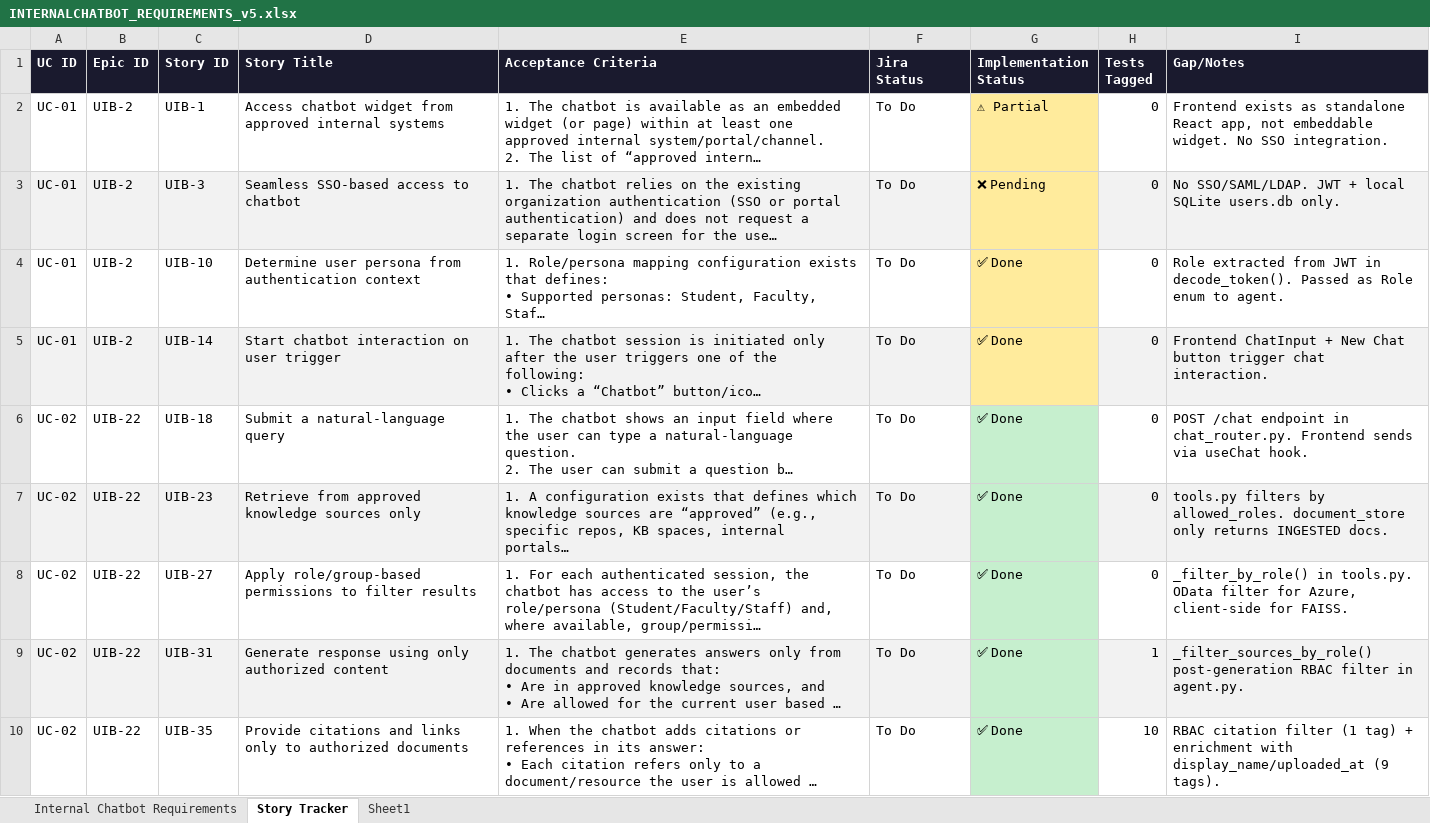
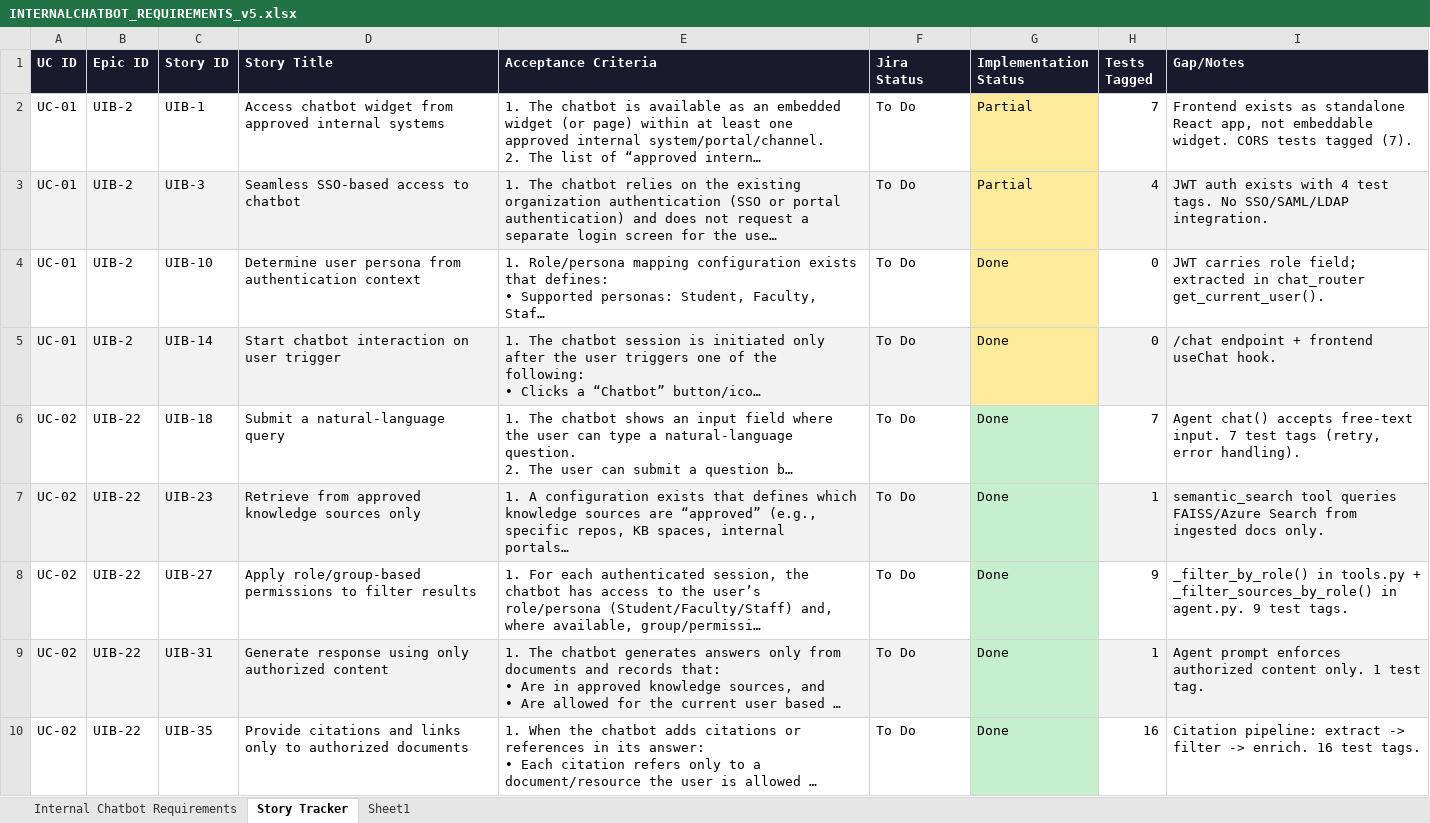
Before and after one commit to soumyashr/agenticallybuiltchatbot, an Excel workbook: INTERNALCHATBOT_REQUIREMENTS_v5.xlsx, sheet Story Tracker, drawn as a sheet; only a part is shown; long unchanged cells end in …; values as stored, in another font and other column widths than the file's, no borders; the diff covers the shown part only; the diff names each change by its address in the sheet, - before the commit and + after, or states it on an @@ line.

```diff
--- a/INTERNALCHATBOT_REQUIREMENTS_v5.xlsx (sheet Story Tracker)
+++ b/INTERNALCHATBOT_REQUIREMENTS_v5.xlsx (sheet Story Tracker)
-G2 (Implementation Status): ⚠ Partial
+G2 (Implementation Status): Partial
-H2 (Tests Tagged): 0
+H2 (Tests Tagged): 7
-I2 (Gap/Notes): …embeddable widget. No SSO integration.
+I2 (Gap/Notes): …embeddable widget. CORS tests tagged (7).
-G3 (Implementation Status): ❌ Pending
+G3 (Implementation Status): Partial
-H3 (Tests Tagged): 0
+H3 (Tests Tagged): 4
-I3 (Gap/Notes): No SSO/SAML/LDAP. JWT + local SQLite users.db only.
+I3 (Gap/Notes): JWT auth exists with 4 test tags. No SSO/SAML/LDAP integration.
-G4:G10 (Implementation Status): ✅ Done
+G4:G10 (Implementation Status): Done
-I4 (Gap/Notes): Role extracted from JWT in decode_token(). Passed as Role enum to agent.
+I4 (Gap/Notes): JWT carries role field; extracted in chat_router get_current_user().
-I5 (Gap/Notes): Frontend ChatInput + New Chat button trigger chat interaction.
+I5 (Gap/Notes): /chat endpoint + frontend useChat hook.
-H6 (Tests Tagged): 0
+H6 (Tests Tagged): 7
-I6 (Gap/Notes): POST /chat endpoint in chat_router.py. Frontend sends via useChat hook.
+I6 (Gap/Notes): Agent chat() accepts free-text input. 7 test tags (retry, error handling).
-H7 (Tests Tagged): 0
+H7 (Tests Tagged): 1
-I7 (Gap/Notes): tools.py filters by allowed_roles. document_store only returns INGESTED docs.
+I7 (Gap/Notes): semantic_search tool queries FAISS/Azure Search from ingested docs only.
-H8 (Tests Tagged): 0
+H8 (Tests Tagged): 9
-I8 (Gap/Notes): _filter_by_role() in tools.py. OData filter for Azure, client-side for FAISS.
+I8 (Gap/Notes): _filter_by_role() in tools.py + _filter_sources_by_role() in agent.py. 9 test tags.
-I9 (Gap/Notes): _filter_sources_by_role() post-generation RBAC filter in agent.py.
+I9 (Gap/Notes): Agent prompt enforces authorized content only. 1 test tag.
-H10 (Tests Tagged): 10
+H10 (Tests Tagged): 16
-I10 (Gap/Notes): RBAC citation filter (1 tag) + enrichment with display_name/uploaded_at (9 tags).
+I10 (Gap/Notes): Citation pipeline: extract -> filter -> enrich. 16 test tags.
```
Also changed, not shown: 97 edited cells elsewhere in this sheet, sheet Sheet1, sheet Internal Chatbot Requirements.
